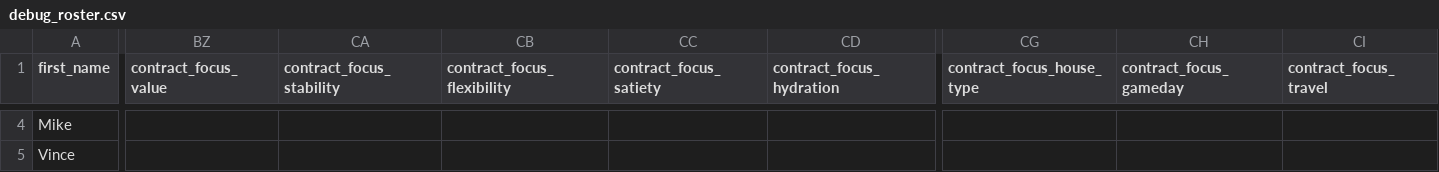
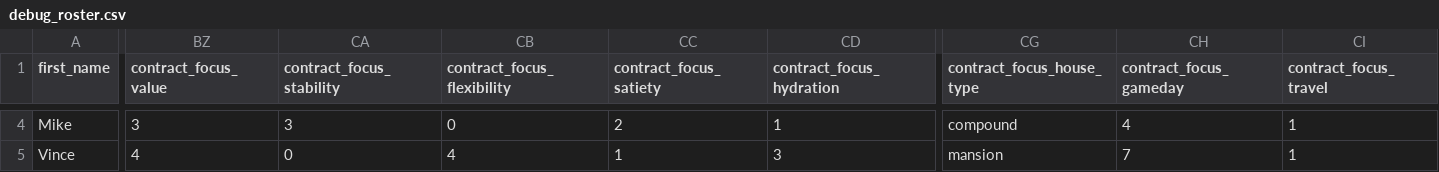
Before and after one commit to cbcerquiaga/Sandals-of-Blood, a CSV file: Assets/Rosters/debug_roster.csv, drawn as a sheet; only a part is shown, gaps mark what is left out; the diff covers the shown part only; the diff names each change by its address in the sheet, - before the commit and + after, or states it on an @@ line.

Commit message:
Some progress on contract negotiations
#147 some progress on the contract accept/reject logic. Running into a bug where every contract has a value of 6.8 no matter what.

```diff
--- a/Assets/Rosters/debug_roster.csv
+++ b/Assets/Rosters/debug_roster.csv
-BZ4 (contract_focus_value): (empty)
+BZ4 (contract_focus_value): 3
-CA4 (contract_focus_stability): (empty)
+CA4 (contract_focus_stability): 3
-CB4 (contract_focus_flexibility): (empty)
+CB4 (contract_focus_flexibility): 0
-CC4 (contract_focus_satiety): (empty)
+CC4 (contract_focus_satiety): 2
-CD4 (contract_focus_hydration): (empty)
+CD4 (contract_focus_hydration): 1
-CG4 (contract_focus_house_type): (empty)
+CG4 (contract_focus_house_type): compound
-CH4 (contract_focus_gameday): (empty)
+CH4 (contract_focus_gameday): 4
-CI4:CI5 (contract_focus_travel): (empty)
+CI4:CI5 (contract_focus_travel): 1
-BZ5 (contract_focus_value): (empty)
+BZ5 (contract_focus_value): 4
-CA5 (contract_focus_stability): (empty)
+CA5 (contract_focus_stability): 0
-CB5 (contract_focus_flexibility): (empty)
+CB5 (contract_focus_flexibility): 4
-CC5 (contract_focus_satiety): (empty)
+CC5 (contract_focus_satiety): 1
-CD5 (contract_focus_hydration): (empty)
+CD5 (contract_focus_hydration): 3
-CG5 (contract_focus_house_type): (empty)
+CG5 (contract_focus_house_type): mansion
-CH5 (contract_focus_gameday): (empty)
+CH5 (contract_focus_gameday): 7
```
Also changed, not shown: 106 edited cells elsewhere in this file, 3 other files.
